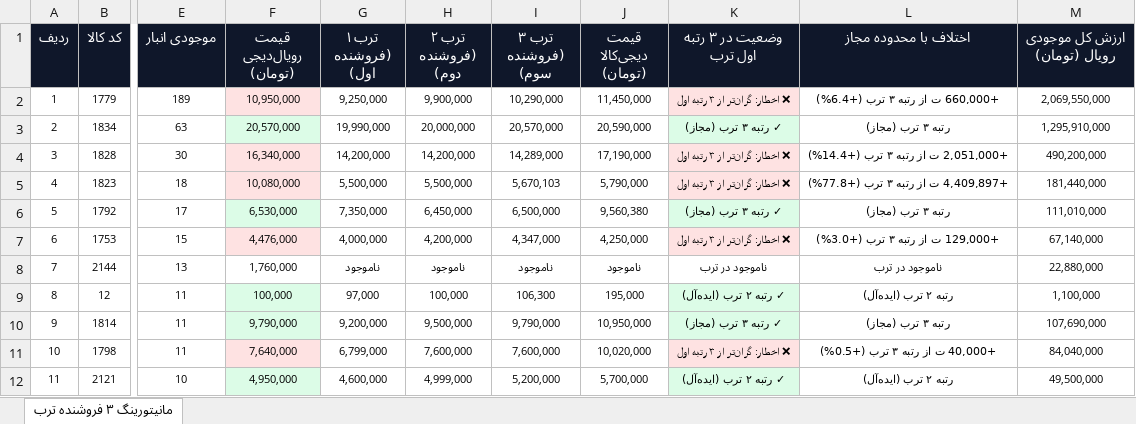
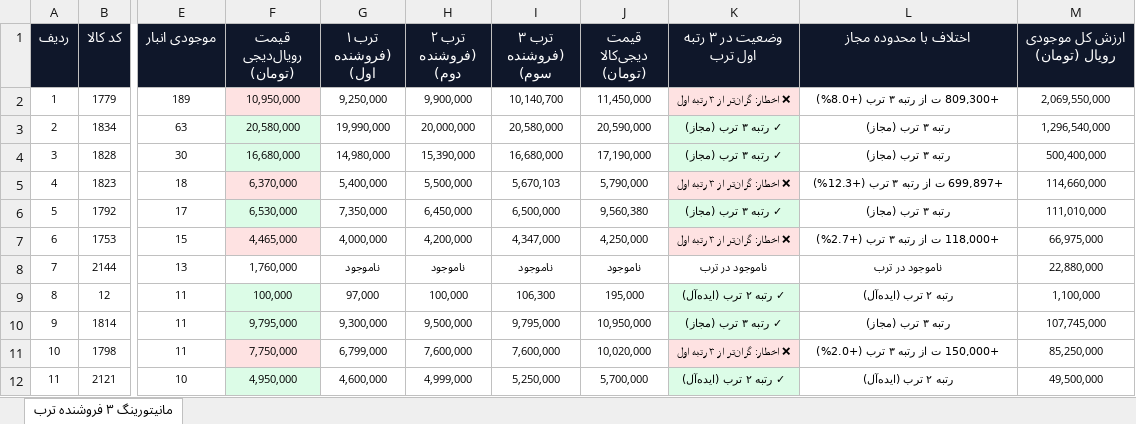
Before and after one commit to pouria-maleki/price-monitor, an Excel workbook: data/گزارش_انبار_قیمت_به_روز.xlsx, sheet مانیتورینگ ۳ فروشنده ترب, drawn as a sheet; only a part is shown, gaps mark what is left out; values as stored, in another font and other column widths than the file's, no borders; the diff covers the shown part only; the diff names each change by its address in the sheet, - before the commit and + after, or states it on an @@ line.

```diff
--- a/data/گزارش_انبار_قیمت_به_روز.xlsx (sheet مانیتورینگ ۳ فروشنده ترب)
+++ b/data/گزارش_انبار_قیمت_به_روز.xlsx (sheet مانیتورینگ ۳ فروشنده ترب)
-I2 (ترب ۳ (فروشنده سوم)): 10,290,000
+I2 (ترب ۳ (فروشنده سوم)): 10,140,700
-L2 (اختلاف با محدوده مجاز): +660,000 ت از رتبه ۳ ترب (+6.4%)
+L2 (اختلاف با محدوده مجاز): +809,300 ت از رتبه ۳ ترب (+8.0%)
-F3 (قیمت رویال‌دیجی (تومان)): 20,570,000
+F3 (قیمت رویال‌دیجی (تومان)): 20,580,000
-I3 (ترب ۳ (فروشنده سوم)): 20,570,000
+I3 (ترب ۳ (فروشنده سوم)): 20,580,000
-M3 (ارزش کل موجودی رویال (تومان)): 1,295,910,000
+M3 (ارزش کل موجودی رویال (تومان)): 1,296,540,000
-F4 (قیمت رویال‌دیجی (تومان)): 16,340,000
+F4 (قیمت رویال‌دیجی (تومان)): 16,680,000
-F4 fill: #FEE2E2
+F4 fill: #DCFCE7
-G4 (ترب ۱ (فروشنده اول)): 14,200,000
+G4 (ترب ۱ (فروشنده اول)): 14,980,000
-H4 (ترب ۲ (فروشنده دوم)): 14,200,000
+H4 (ترب ۲ (فروشنده دوم)): 15,390,000
-I4 (ترب ۳ (فروشنده سوم)): 14,289,000
+I4 (ترب ۳ (فروشنده سوم)): 16,680,000
-K4 (وضعیت در ۳ رتبه اول ترب): ❌ اخطار: گران‌تر از ۳ رتبه اول
+K4 (وضعیت در ۳ رتبه اول ترب): ✓ رتبه ۳ ترب (مجاز)
-K4 fill: #FEE2E2
+K4 fill: #DCFCE7
-L4 (اختلاف با محدوده مجاز): +2,051,000 ت از رتبه ۳ ترب (+14.4%)
+L4 (اختلاف با محدوده مجاز): رتبه ۳ ترب (مجاز)
-M4 (ارزش کل موجودی رویال (تومان)): 490,200,000
+M4 (ارزش کل موجودی رویال (تومان)): 500,400,000
-F5 (قیمت رویال‌دیجی (تومان)): 10,080,000
+F5 (قیمت رویال‌دیجی (تومان)): 6,370,000
-G5 (ترب ۱ (فروشنده اول)): 5,500,000
+G5 (ترب ۱ (فروشنده اول)): 5,400,000
-L5 (اختلاف با محدوده مجاز): +4,409,897 ت از رتبه ۳ ترب (+77.8%)
+L5 (اختلاف با محدوده مجاز): +699,897 ت از رتبه ۳ ترب (+12.3%)
-M5 (ارزش کل موجودی رویال (تومان)): 181,440,000
+M5 (ارزش کل موجودی رویال (تومان)): 114,660,000
-F7 (قیمت رویال‌دیجی (تومان)): 4,476,000
+F7 (قیمت رویال‌دیجی (تومان)): 4,465,000
-L7 (اختلاف با محدوده مجاز): +129,000 ت از رتبه ۳ ترب (+3.0%)
+L7 (اختلاف با محدوده مجاز): +118,000 ت از رتبه ۳ ترب (+2.7%)
-M7 (ارزش کل موجودی رویال (تومان)): 67,140,000
+M7 (ارزش کل موجودی رویال (تومان)): 66,975,000
-F10 (قیمت رویال‌دیجی (تومان)): 9,790,000
+F10 (قیمت رویال‌دیجی (تومان)): 9,795,000
-G10 (ترب ۱ (فروشنده اول)): 9,200,000
+G10 (ترب ۱ (فروشنده اول)): 9,300,000
-I10 (ترب ۳ (فروشنده سوم)): 9,790,000
+I10 (ترب ۳ (فروشنده سوم)): 9,795,000
-M10 (ارزش کل موجودی رویال (تومان)): 107,690,000
+M10 (ارزش کل موجودی رویال (تومان)): 107,745,000
-F11 (قیمت رویال‌دیجی (تومان)): 7,640,000
+F11 (قیمت رویال‌دیجی (تومان)): 7,750,000
-L11 (اختلاف با محدوده مجاز): +40,000 ت از رتبه ۳ ترب (+0.5%)
+L11 (اختلاف با محدوده مجاز): +150,000 ت از رتبه ۳ ترب (+2.0%)
-M11 (ارزش کل موجودی رویال (تومان)): 84,040,000
+M11 (ارزش کل موجودی رویال (تومان)): 85,250,000
-I12 (ترب ۳ (فروشنده سوم)): 5,200,000
+I12 (ترب ۳ (فروشنده سوم)): 5,250,000
```
Also changed, not shown: 151 edited cells and cell formats elsewhere in this sheet, frontend/public/data/گزارش_انبار_قیمت_به_روز.xlsx, گزارش_انبار_قیمت_به_روز.xlsx, 4 other files.
